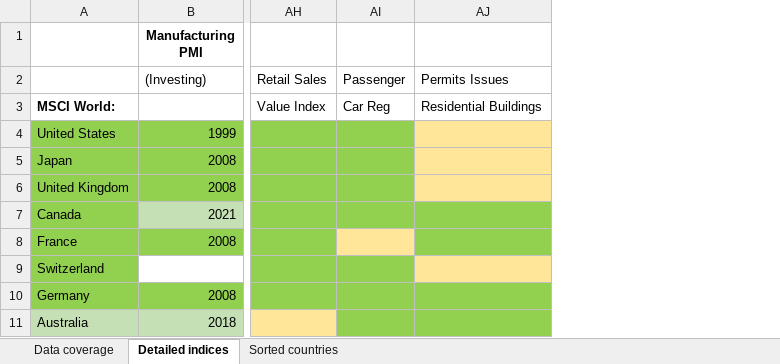
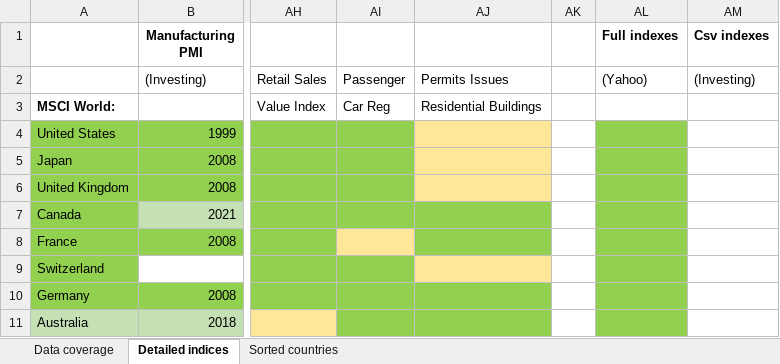
Before and after one commit to lharazin/TFM, an Excel workbook: Data/Data Sources Coverage_ACWI.xlsx, sheet Detailed indices, drawn as a sheet; only a part is shown, gaps mark what is left out; values as stored, in another font and other column widths than the file's, no borders; the diff names each change by its address in the sheet, - before the commit and + after, or states it on an @@ line.

Commit message:
cleaned and filled historic stock indexes

```diff
--- a/Data/Data Sources Coverage_ACWI.xlsx (sheet Detailed indices)
+++ b/Data/Data Sources Coverage_ACWI.xlsx (sheet Detailed indices)
+column AK, empty
+column AL (Full indexes), row 2: (Yahoo)
+column AM (Csv indexes), row 2: (Investing)
```
Also changed, not shown: sheet Data coverage, 16 other files.
